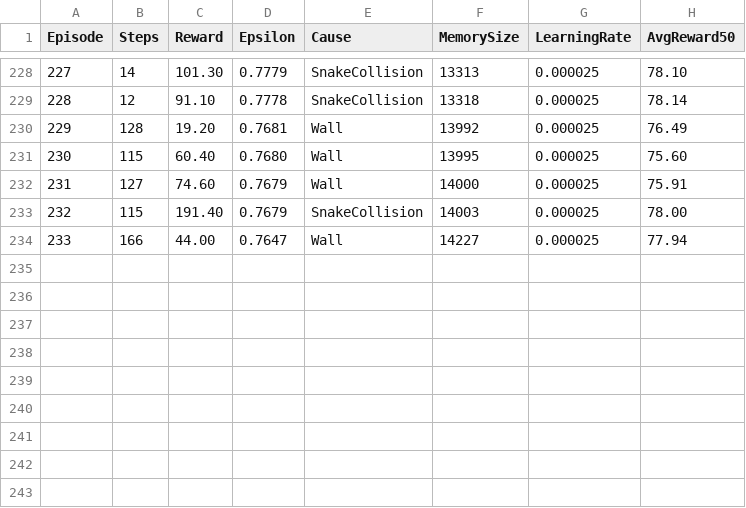
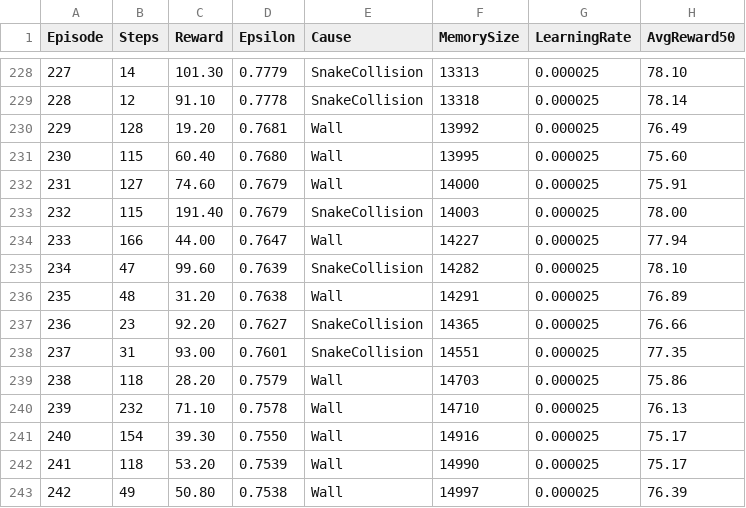
Before and after one commit to dzaczek/slbot, a CSV file: gen2/matrix_stats.csv, drawn as a sheet; only a part is shown, gaps mark what is left out.

```diff
--- a/gen2/matrix_stats.csv
+++ b/gen2/matrix_stats.csv
@@ -234 +234,10 @@ Episode,Steps,Reward,Epsilon,Cause,MemorySize,LearningRate,AvgReward50
 233,166,44.00,0.7647,Wall,14227,0.000025,77.94
+234,47,99.60,0.7639,SnakeCollision,14282,0.000025,78.10
+235,48,31.20,0.7638,Wall,14291,0.000025,76.89
+236,23,92.20,0.7627,SnakeCollision,14365,0.000025,76.66
+237,31,93.00,0.7601,SnakeCollision,14551,0.000025,77.35
+238,118,28.20,0.7579,Wall,14703,0.000025,75.86
+239,232,71.10,0.7578,Wall,14710,0.000025,76.13
+240,154,39.30,0.7550,Wall,14916,0.000025,75.17
+241,118,53.20,0.7539,Wall,14990,0.000025,75.17
+242,49,50.80,0.7538,Wall,14997,0.000025,76.39
```
Also changed, not shown: 2 other files.
